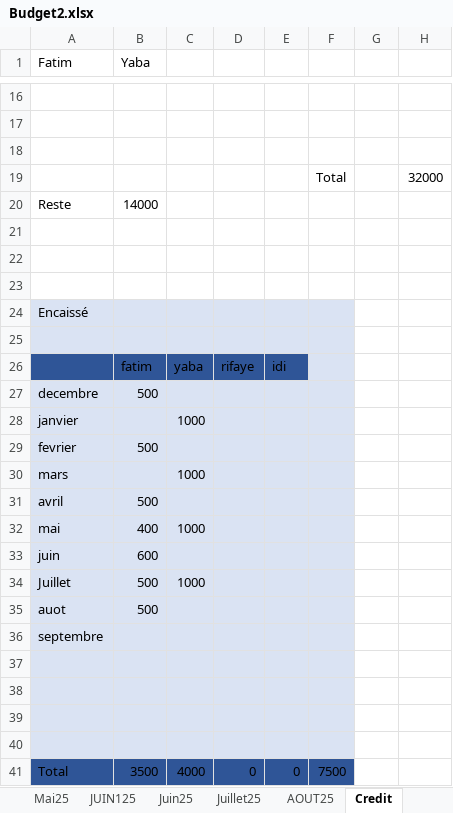
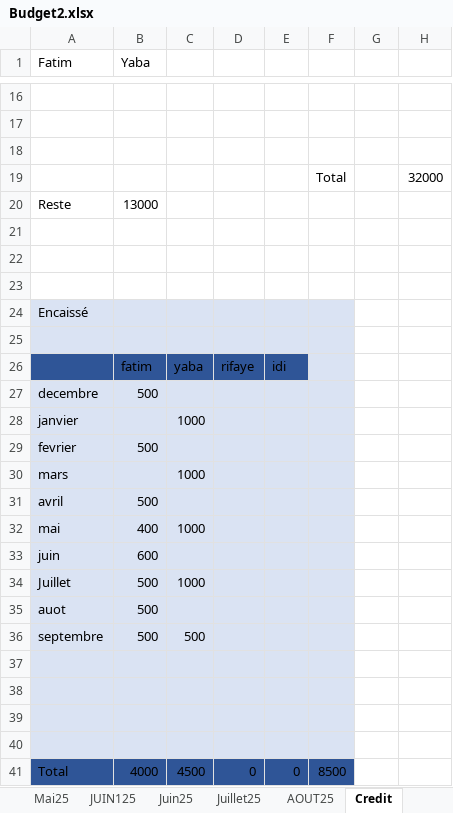
Before and after one commit to Aboudara/myDocs, an Excel workbook: Budget2.xlsx, sheet Credit, drawn as a sheet; only a part is shown, gaps mark what is left out; values as stored, in another font and other column widths than the file's, no borders; the diff names each change by its address in the sheet, - before the commit and + after, or states it on an @@ line.

```diff
--- a/Budget2.xlsx (sheet Credit)
+++ b/Budget2.xlsx (sheet Credit)
-B20 (Yaba): 14000
+B20 (Yaba): 13000
-B36 (Yaba): (empty)
+B36 (Yaba): 500
-C36: (empty)
+C36: 500
-B41 (Yaba): 3500
+B41 (Yaba): 4000
-C41: 4000
+C41: 4500
-F41: 7500
+F41: 8500
```
Also changed, not shown: other sheet tabs.
